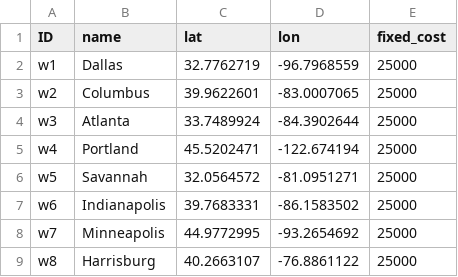
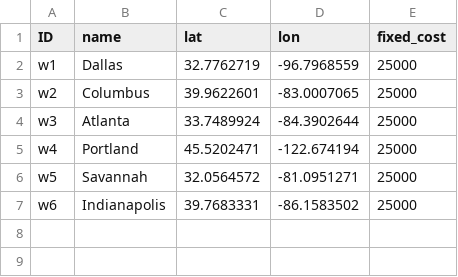
Before and after one commit to scm275/problem_sets_scm275, a CSV file: inventory_pooling/warehouses.csv, drawn as a sheet.

```diff
--- a/inventory_pooling/warehouses.csv
+++ b/inventory_pooling/warehouses.csv
@@ -7,3 +7 @@ w5,Savannah,32.0564572,-81.0951271,25000
 w6,Indianapolis,39.7683331,-86.1583502,25000
-w7,Minneapolis,44.9772995,-93.2654692,25000
-w8,Harrisburg ,40.2663107,-76.8861122,25000
```
Also changed, not shown: 1 other file.
